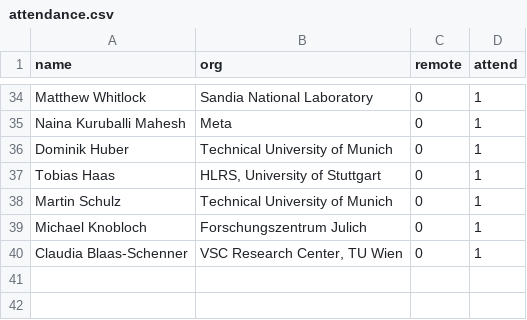
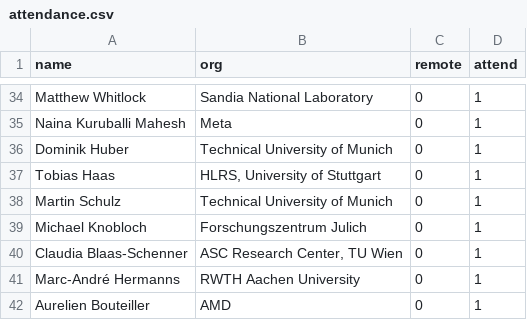
Before and after one commit to mpi-forum/mpi-forum.github.io, a CSV file: _data/meetings/2026/06/attendance.csv, drawn as a sheet; only a part is shown, gaps mark what is left out.

Commit message:
Update attendance

```diff
--- a/_data/meetings/2026/06/attendance.csv
+++ b/_data/meetings/2026/06/attendance.csv
@@ -39,2 +39,4 @@
 "Michael Knobloch","Forschungszentrum Julich","0","1"
-"Claudia Blaas-Schenner","VSC Research Center, TU Wien","0","1"
+"Claudia Blaas-Schenner","ASC Research Center, TU Wien","0","1"
+"Marc-André Hermanns","RWTH Aachen University","0","1"
+"Aurelien Bouteiller","AMD","0","1"
```
